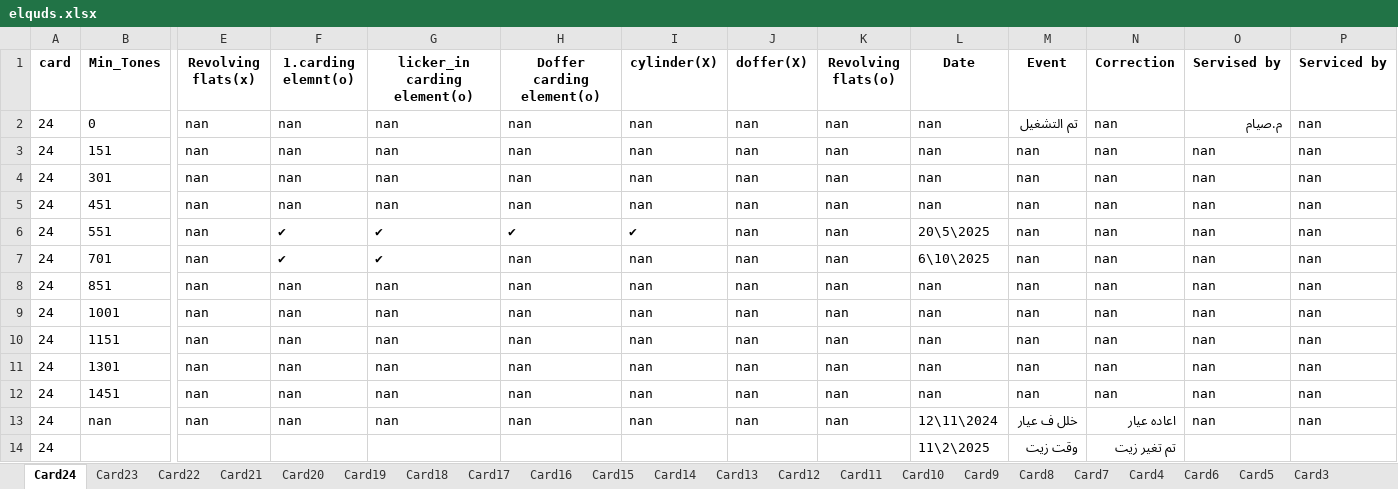
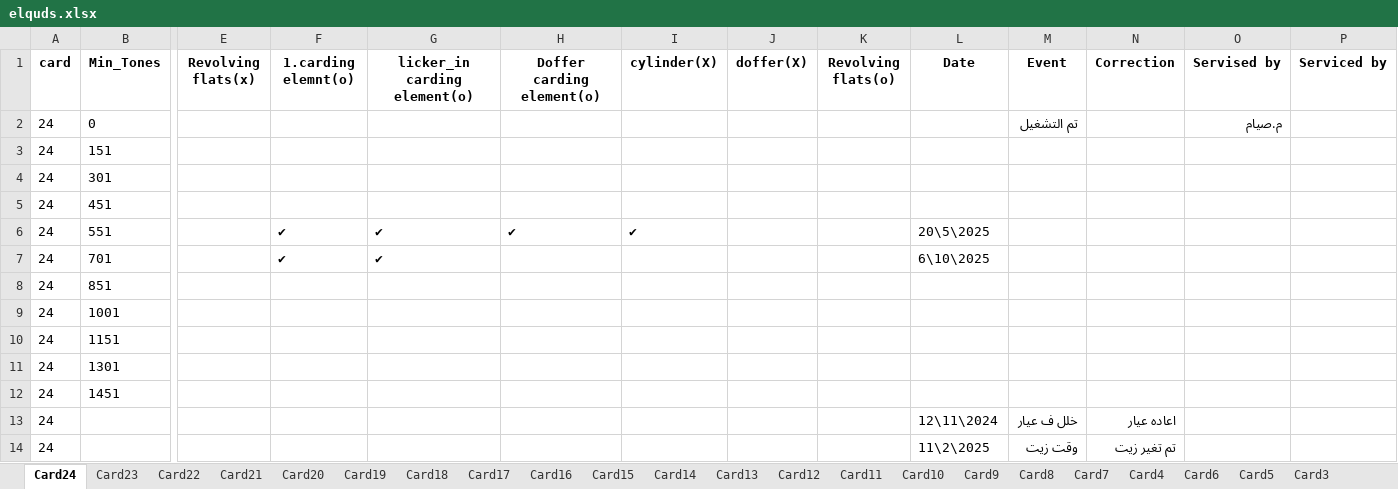
Before and after one commit to mahmedabdallh123/Elqds, an Excel workbook: elquds.xlsx, sheet Card24, drawn as a sheet; only a part is shown, gaps mark what is left out; values as stored, in another font and other column widths than the file's, no borders; removed rows and columns are numbered as before the commit, all else as after; rows hold the shown columns only; the diff covers the shown part only; the diff names each change by its address in the sheet, - before the commit and + after, or states it on an @@ line.

```diff
--- a/elquds.xlsx (sheet Card24)
+++ b/elquds.xlsx (sheet Card24)
-E2:E12 (Revolving flats(x)): nan
+E2:E12 (Revolving flats(x)): (empty)
-F2:F5 (1.carding elemnt(o)): nan
+F2:F5 (1.carding elemnt(o)): (empty)
-G2:G5 (licker_in carding element(o)): nan
+G2:G5 (licker_in carding element(o)): (empty)
-H2:H5 (Doffer carding element(o)): nan
+H2:H5 (Doffer carding element(o)): (empty)
-I2:I5 (cylinder(X)): nan
+I2:I5 (cylinder(X)): (empty)
-J2:J12 (doffer(X)): nan
+J2:J12 (doffer(X)): (empty)
-K2:K12 (Revolving flats(o)): nan
+K2:K12 (Revolving flats(o)): (empty)
-L2:L5 (Date): nan
+L2:L5 (Date): (empty)
-N2:N12 (Correction): nan
+N2:N12 (Correction): (empty)
-P2:P12 (Serviced by): nan
+P2:P12 (Serviced by): (empty)
-M3:M12 (Event): nan
+M3:M12 (Event): (empty)
-O3:O12 (Servised by): nan
+O3:O12 (Servised by): (empty)
-H7:H12 (Doffer carding element(o)): nan
+H7:H12 (Doffer carding element(o)): (empty)
-I7:I12 (cylinder(X)): nan
+I7:I12 (cylinder(X)): (empty)
-F8:F12 (1.carding elemnt(o)): nan
+F8:F12 (1.carding elemnt(o)): (empty)
-G8:G12 (licker_in carding element(o)): nan
+G8:G12 (licker_in carding element(o)): (empty)
-L8:L12 (Date): nan
+L8:L12 (Date): (empty)
-row 13: 24 | nan | nan | nan | nan | nan | nan | nan | nan | 12\11\2024 | خلل ف عيار | اعاده عيار | nan | nan
+row 13: 24 |  |  |  |  |  |  |  |  | 12\11\2024 | خلل ف عيار | اعاده عيار
```
Also changed, not shown: 8 edited cells elsewhere in this sheet, sheet Card23.
